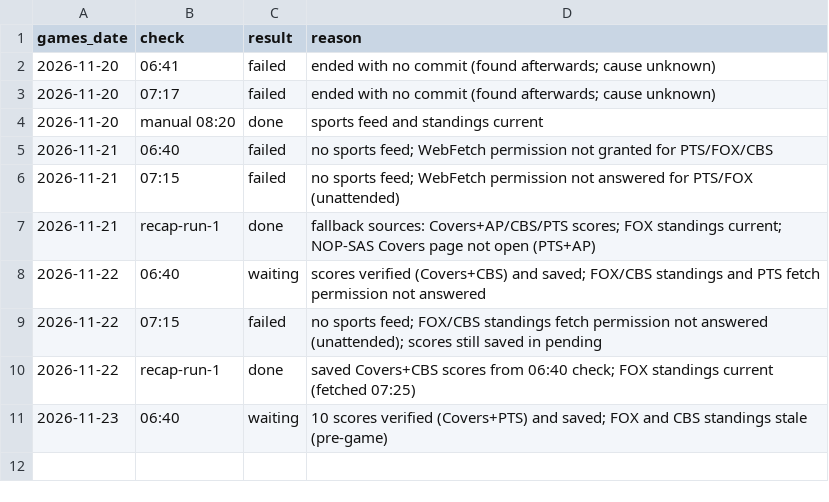
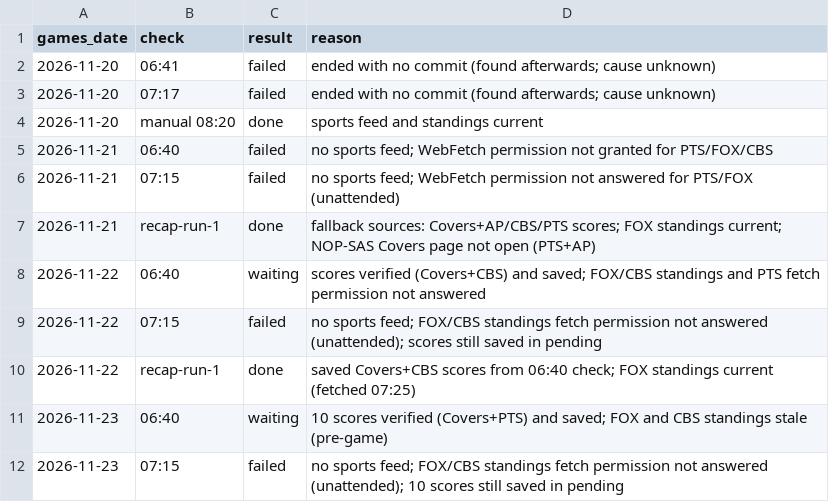
Before and after one commit to etelem/boxandmotion-site, a CSV file: data/update-status.csv, drawn as a sheet; the diff names each change by its address in the sheet, - before the commit and + after, or states it on an @@ line.

```diff
--- a/data/update-status.csv
+++ b/data/update-status.csv
+row 12: 2026-11-23 | 07:15 | failed | no sports feed; FOX/CBS standings fetch permission not answered (unattended); 10 scores still saved in pending
```
Also changed, not shown: data/standings-log.csv.
